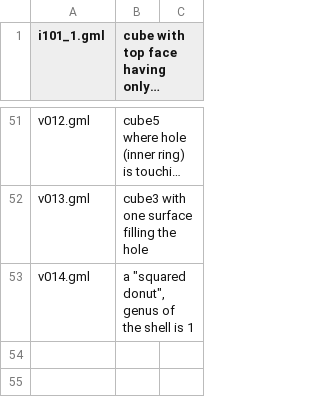
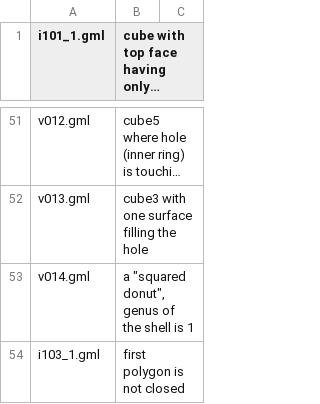
Before and after one commit to tudelft3d/CityGML-QIE-3Dvalidation, a CSV file: description.csv, drawn as a sheet; only a part is shown, gaps mark what is left out; long unchanged cells end in …; the diff names each change by its address in the sheet, - before the commit and + after, or states it on an @@ line.

```diff
--- a/description.csv
+++ b/description.csv
+row 54: i103_1.gml | first polygon is not closed
```
Also changed, not shown: 1 other file.
